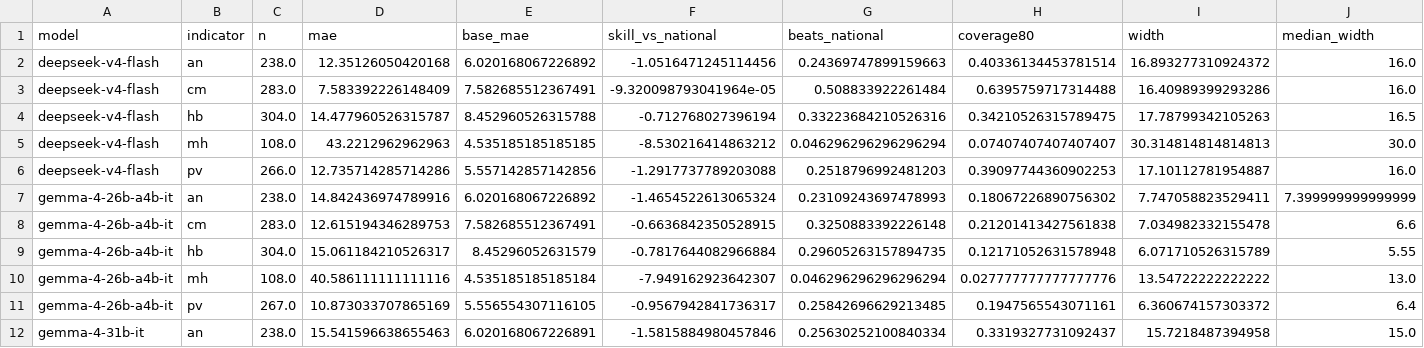
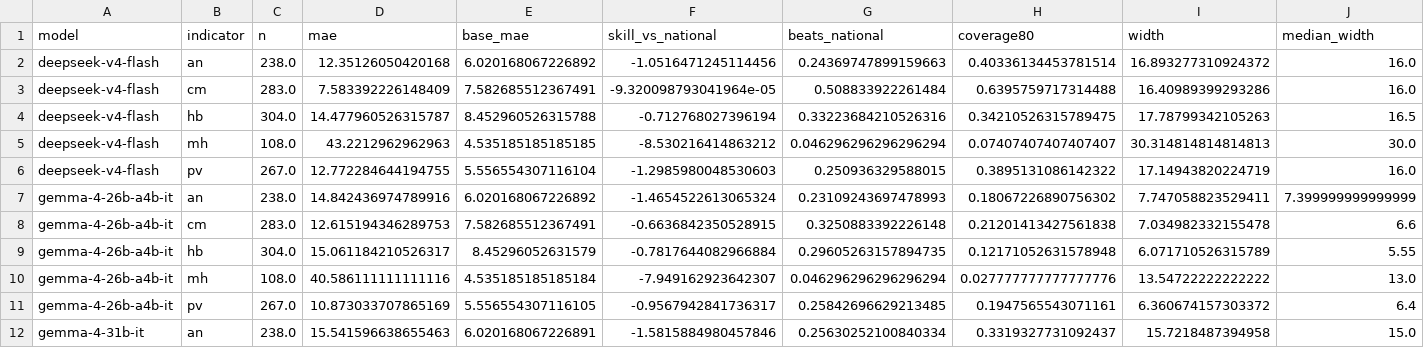
Before and after one commit to hasnainakber9/hasnainakber9, a CSV file: climate-digest/projects/thin-evidence/results/by_indicator.csv, drawn as a sheet; only a part is shown; removed rows and columns are numbered as before the commit, all else as after; rows hold the shown columns only; the diff names each change by its address in the sheet, - before the commit and + after, or states it on an @@ line.

```diff
--- a/climate-digest/projects/thin-evidence/results/by_indicator.csv
+++ b/climate-digest/projects/thin-evidence/results/by_indicator.csv
-row 6: deepseek-v4-flash | pv | 266.0 | 12.735714285714286 | 5.557142857142856 | -1.2917737789203088 | 0.2518796992481203 | 0.39097744360902253 | 17.10112781954887 | 16.0
+row 6: deepseek-v4-flash | pv | 267.0 | 12.772284644194755 | 5.556554307116104 | -1.2985980048530603 | 0.250936329588015 | 0.3895131086142322 | 17.14943820224719 | 16.0
```
Also changed, not shown: climate-digest/projects/thin-evidence/results/by_coverage_without_mh.csv, climate-digest/projects/thin-evidence/results/deviation_tracking.csv, 17 other files.
